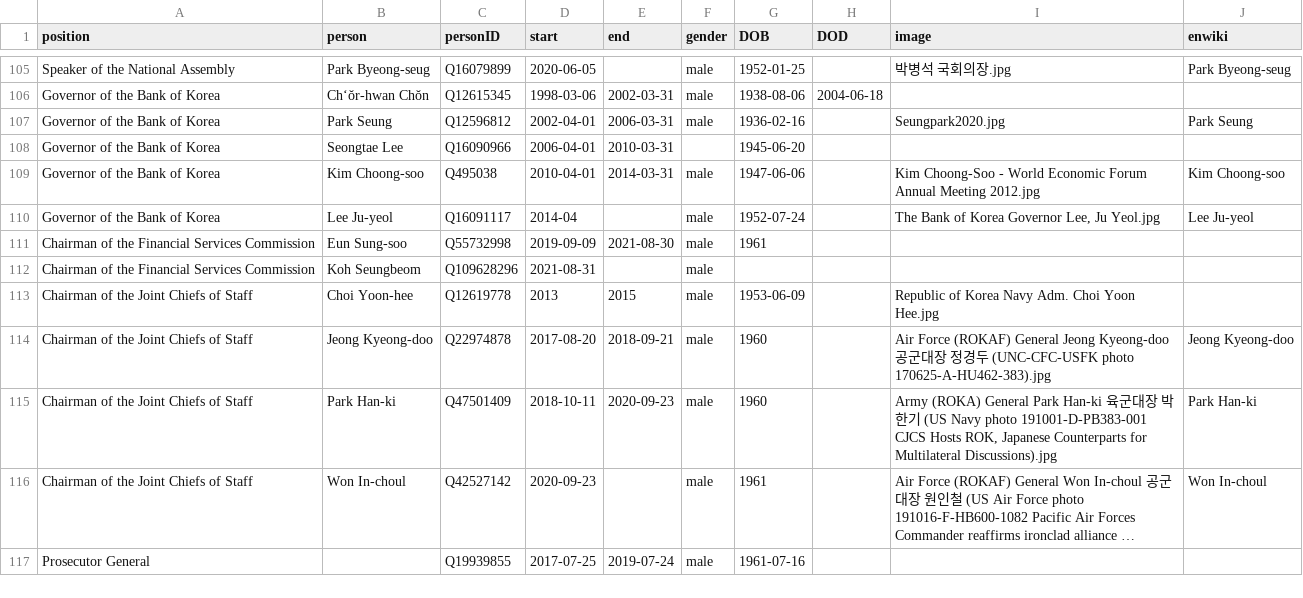
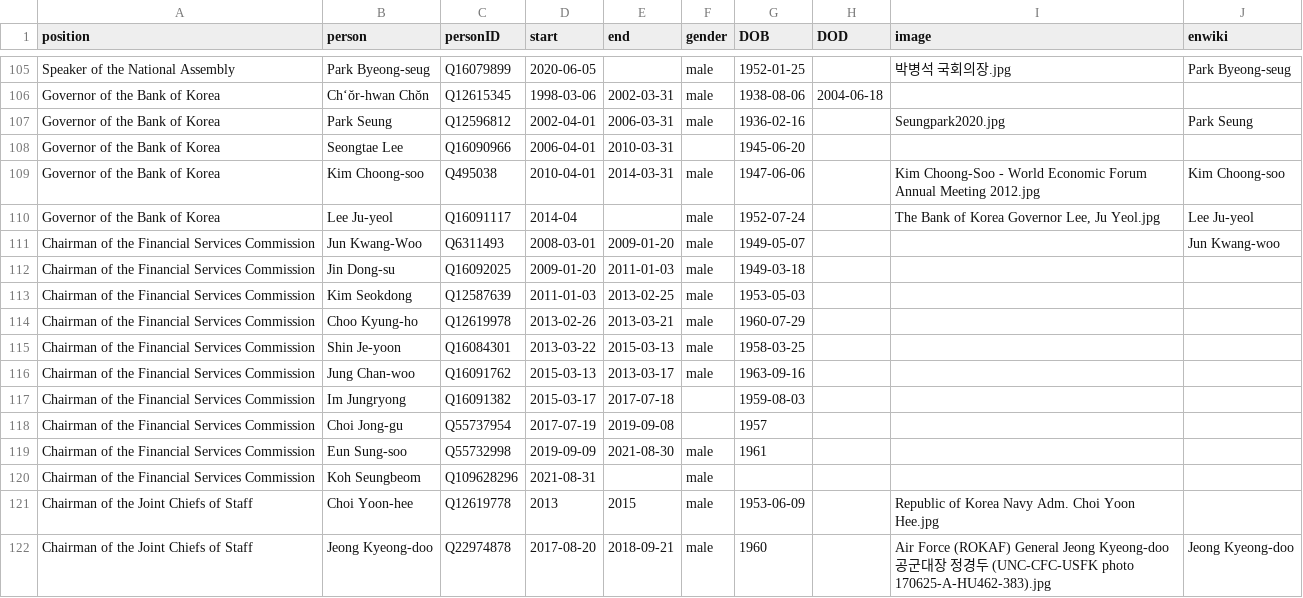
Before and after one commit to every-politician-scrapers/south-korea-ministers, a CSV file: html/holders21.csv, drawn as a sheet; only a part is shown, gaps mark what is left out; the shorter side is filled out with more unchanged rows; long unchanged cells end in ….

Commit message:
PCB update

```diff
--- a/html/holders21.csv
+++ b/html/holders21.csv
@@ -110,2 +110,10 @@ Governor of the Bank of Korea,Kim Choong-soo,Q495038,2010-04-01,2014-03-31,male,
 Governor of the Bank of Korea,Lee Ju-yeol,Q16091117,2014-04,,male,1952-07-24,,"The Bank of Korea Governor Lee, Ju Yeol.jpg",Lee Ju-yeol
+Chairman of the Financial Services Commission,Jun Kwang-Woo,Q6311493,2008-03-01,2009-01-20,male,1949-05-07,,,Jun Kwang-woo
+Chairman of the Financial Services Commission,Jin Dong-su,Q16092025,2009-01-20,2011-01-03,male,1949-03-18,,,
+Chairman of the Financial Services Commission,Kim Seokdong,Q12587639,2011-01-03,2013-02-25,male,1953-05-03,,,
+Chairman of the Financial Services Commission,Choo Kyung-ho,Q12619978,2013-02-26,2013-03-21,male,1960-07-29,,,
+Chairman of the Financial Services Commission,Shin Je-yoon,Q16084301,2013-03-22,2015-03-13,male,1958-03-25,,,
+Chairman of the Financial Services Commission,Jung Chan-woo,Q16091762,2015-03-13,2013-03-17,male,1963-09-16,,,
+Chairman of the Financial Services Commission,Im Jungryong,Q16091382,2015-03-17,2017-07-18,,1959-08-03,,,
+Chairman of the Financial Services Commission,Choi Jong-gu,Q55737954,2017-07-19,2019-09-08,,1957,,,
 Chairman of the Financial Services Commission,Eun Sung-soo,Q55732998,2019-09-09,2021-08-30,male,1961,,,
```
